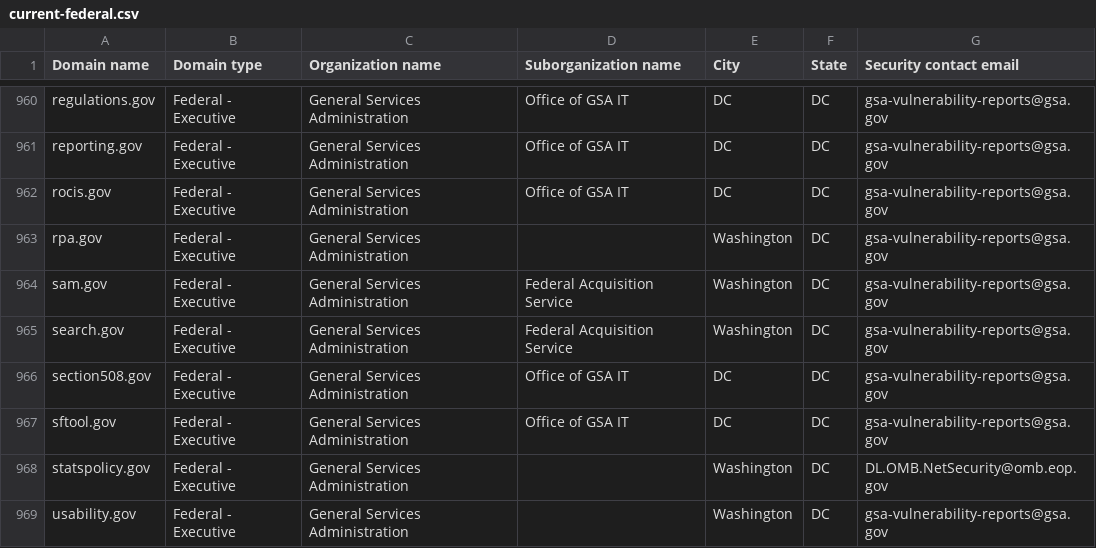
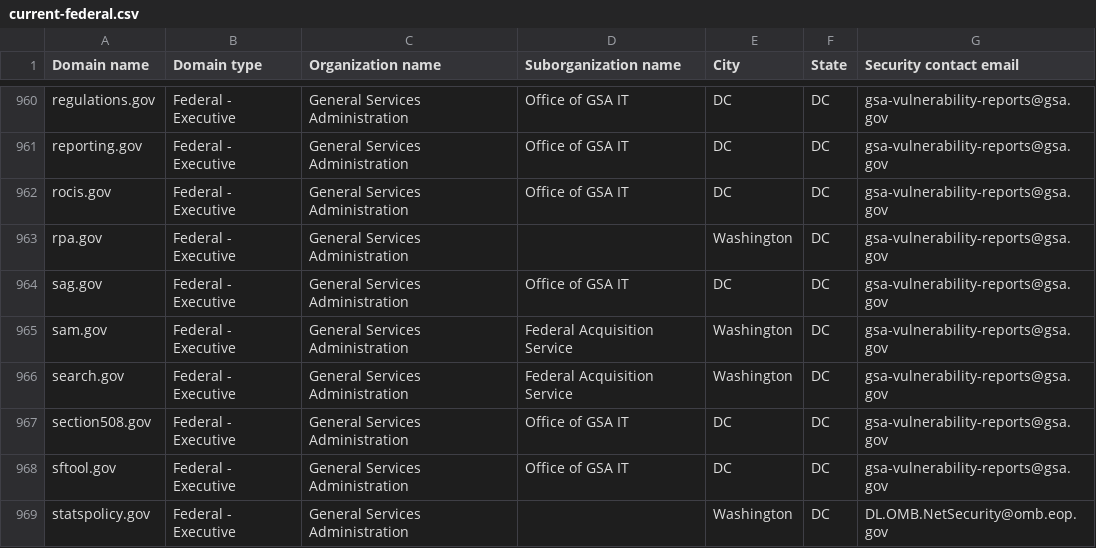
Before and after one commit to Milkmange/dotgov-data, a CSV file: current-federal.csv, drawn as a sheet; only a part is shown, gaps mark what is left out; the shorter side is filled out with more unchanged rows.

Commit message:
Latest data (2026-10-30T12:41:54Z)

```diff
--- a/current-federal.csv
+++ b/current-federal.csv
@@ -963,2 +963,3 @@ rocis.gov,Federal - Executive,General Services Administration,Office of GSA IT,D
 rpa.gov,Federal - Executive,General Services Administration,,Washington,DC,gsa-vulnerability-reports@gsa.gov
+sag.gov,Federal - Executive,General Services Administration,Office of GSA IT,DC,DC,gsa-vulnerability-reports@gsa.gov
 sam.gov,Federal - Executive,General Services Administration,Federal Acquisition Service,Washington,DC,gsa-vulnerability-reports@gsa.gov
```
Also changed, not shown: 1 other file.
